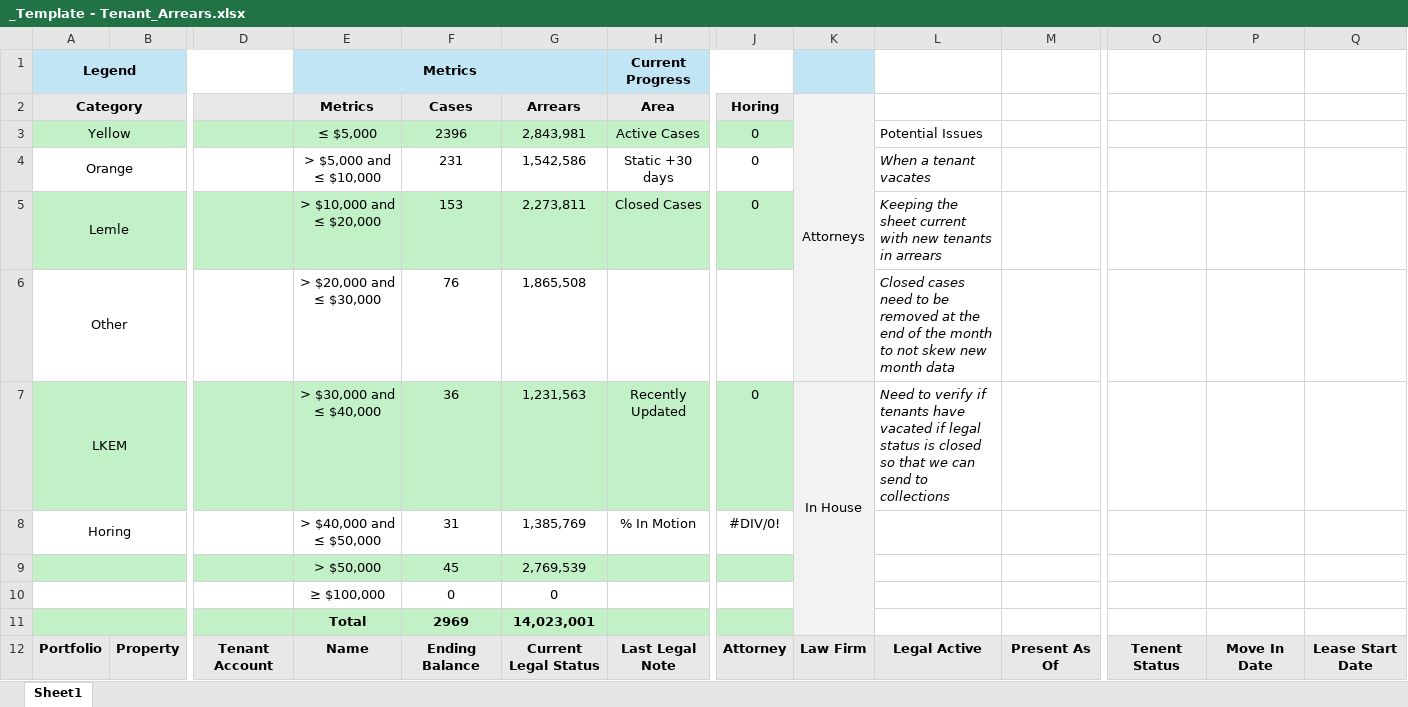
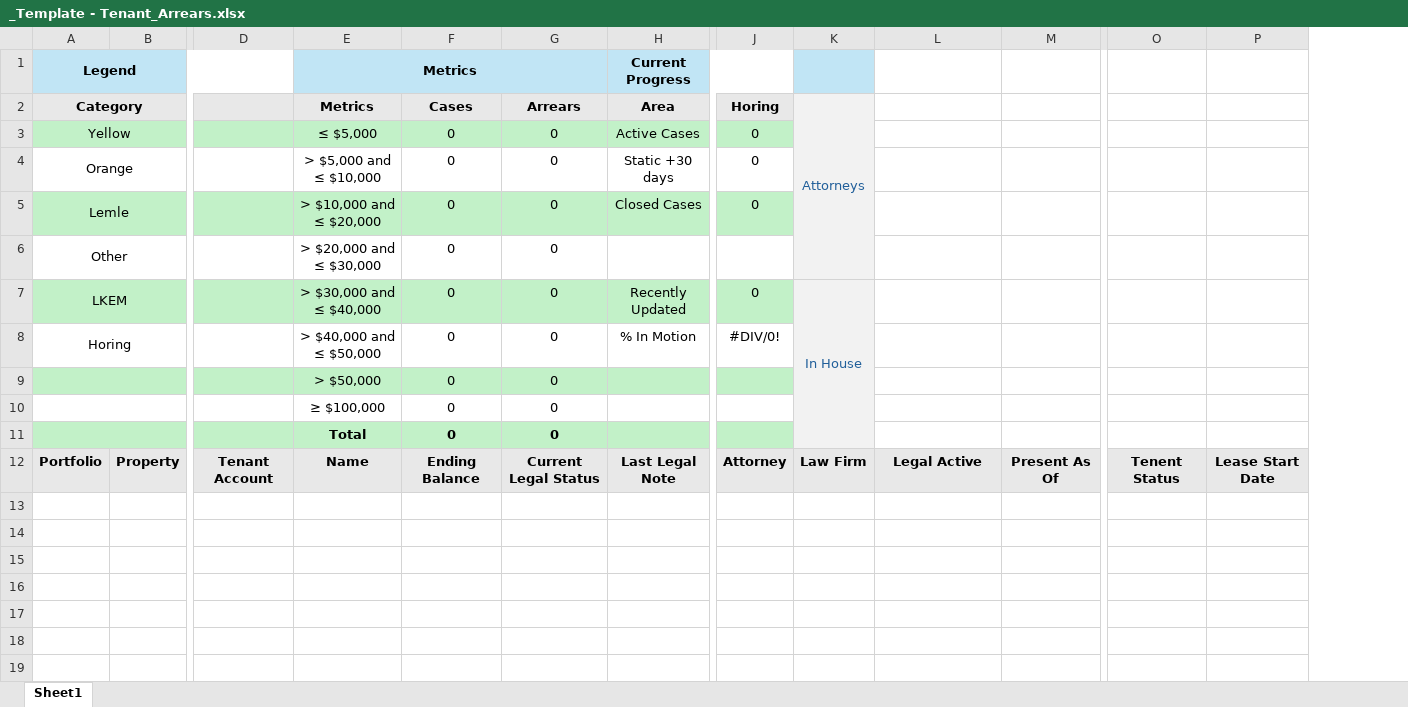
Before and after one commit to santangelov/lemlewolff, an Excel workbook: LW_Web/_Templates/_Template - Tenant_Arrears.xlsx, sheet Sheet1, drawn as a sheet; only a part is shown, gaps mark what is left out; values as stored, in another font and other column widths than the file's, no borders; removed rows and columns are numbered as before the commit, all else as after; rows hold the shown columns only; the diff names each change by its address in the sheet, - before the commit and + after, or states it on an @@ line.

Commit message:
Final work for Arrears Reporting and automation

```diff
--- a/LW_Web/_Templates/_Template - Tenant_Arrears.xlsx (sheet Sheet1)
+++ b/LW_Web/_Templates/_Template - Tenant_Arrears.xlsx (sheet Sheet1)
-column P, row 12: Move In Date
-K2 text colour: black
+K2 text colour: #215F9A
-F3 (Cases): 2396
+F3 (Cases): 0
-G3 (Arrears): 2,843,981
+G3 (Arrears): 0
-L3: Potential Issues
+L3: (empty)
-F4 (Cases): 231
+F4 (Cases): 0
-G4 (Arrears): 1,542,586
+G4 (Arrears): 0
-L4: When a tenant vacates
+L4: (empty)
-F5 (Cases): 153
+F5 (Cases): 0
-G5 (Arrears): 2,273,811
+G5 (Arrears): 0
-L5: Keeping the sheet current with new tenants in arrears
+L5: (empty)
-F6 (Cases): 76
+F6 (Cases): 0
-G6 (Arrears): 1,865,508
+G6 (Arrears): 0
-L6: Closed cases need to be removed at the end of the month to not skew new month data
+L6: (empty)
-F7 (Cases): 36
+F7 (Cases): 0
-G7 (Arrears): 1,231,563
+G7 (Arrears): 0
-K7 text colour: black
+K7 text colour: #215F9A
-L7: Need to verify if tenants have vacated if legal status is closed so that we can send to collections
+L7: (empty)
-F8 (Cases): 31
+F8 (Cases): 0
-G8 (Arrears): 1,385,769
+G8 (Arrears): 0
-row 9:  |  |  | > $50,000 | 45 | 2,769,539
+row 9:  |  |  | > $50,000 | 0 | 0
-row 11:  |  |  | Total | 2969 | 14,023,001
+row 11:  |  |  | Total | 0 | 0
```
Also changed, not shown: formulas that keep their value, 14 other files.
